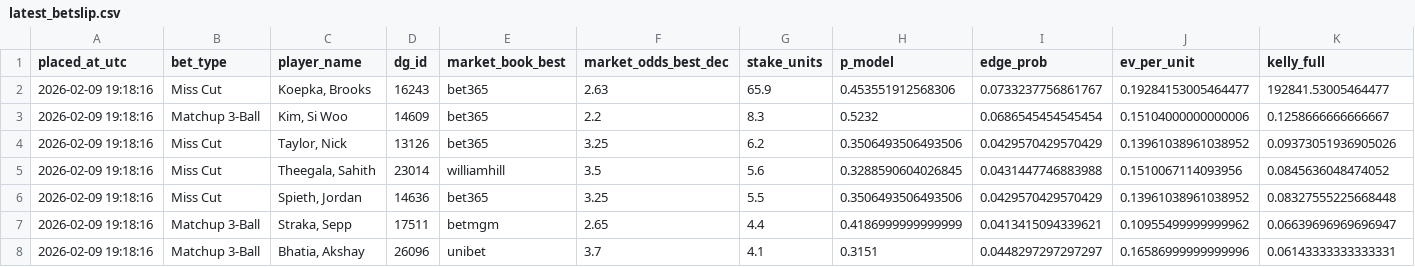
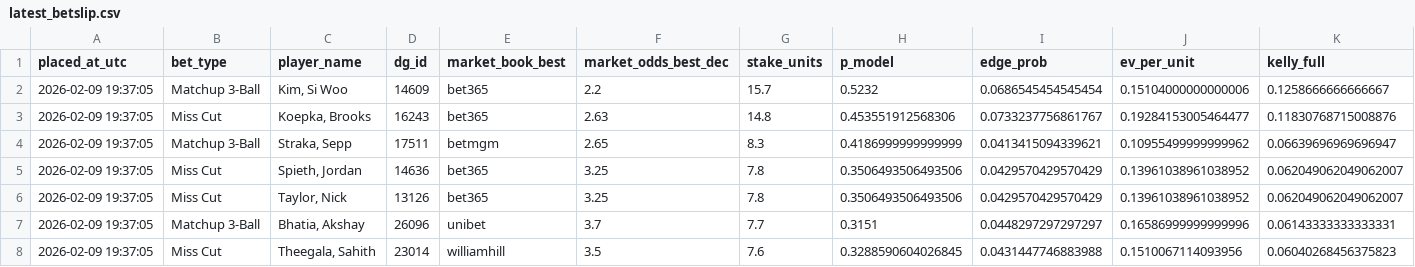
Before and after one commit to conormaccallum/golf-bets-outputs, a CSV file: latest_betslip.csv, drawn as a sheet; only a part is shown; removed rows and columns are numbered as before the commit, all else as after; rows hold the shown columns only; the diff names each change by its address in the sheet, - before the commit and + after, or states it on an @@ line.

```diff
--- a/latest_betslip.csv
+++ b/latest_betslip.csv
-row 2: 2026-02-09 19:18:16 | Miss Cut | Koepka, Brooks | 16243 | bet365 | 2.63 | 65.9 | 0.453551912568306 | 0.0733237756861767 | 0.19284153005464477 | 192841.53005464477
-A2 (placed_at_utc): 2026-02-09 19:18:16
+A2 (placed_at_utc): 2026-02-09 19:37:05
-G2 (stake_units): 8.3
+G2 (stake_units): 15.7
-row 4: 2026-02-09 19:18:16 | Miss Cut | Taylor, Nick | 13126 | bet365 | 3.25 | 6.2 | 0.3506493506493506 | 0.0429570429570429 | 0.13961038961038952 | 0.09373051936905026
-row 5: 2026-02-09 19:18:16 | Miss Cut | Theegala, Sahith | 23014 | williamhill | 3.5 | 5.6 | 0.3288590604026845 | 0.0431447746883988 | 0.1510067114093956 | 0.0845636048474052
-row 6: 2026-02-09 19:18:16 | Miss Cut | Spieth, Jordan | 14636 | bet365 | 3.25 | 5.5 | 0.3506493506493506 | 0.0429570429570429 | 0.13961038961038952 | 0.08327555225668448
+row 3: 2026-02-09 19:37:05 | Miss Cut | Koepka, Brooks | 16243 | bet365 | 2.63 | 14.8 | 0.453551912568306 | 0.0733237756861767 | 0.19284153005464477 | 0.11830768715008876
-A4 (placed_at_utc): 2026-02-09 19:18:16
+A4 (placed_at_utc): 2026-02-09 19:37:05
-G4 (stake_units): 4.4
+G4 (stake_units): 8.3
+row 5: 2026-02-09 19:37:05 | Miss Cut | Spieth, Jordan | 14636 | bet365 | 3.25 | 7.8 | 0.3506493506493506 | 0.0429570429570429 | 0.13961038961038952 | 0.062049062049062007
+row 6: 2026-02-09 19:37:05 | Miss Cut | Taylor, Nick | 13126 | bet365 | 3.25 | 7.8 | 0.3506493506493506 | 0.0429570429570429 | 0.13961038961038952 | 0.062049062049062007
-A7 (placed_at_utc): 2026-02-09 19:18:16
+A7 (placed_at_utc): 2026-02-09 19:37:05
-G7 (stake_units): 4.1
+G7 (stake_units): 7.7
+row 8: 2026-02-09 19:37:05 | Miss Cut | Theegala, Sahith | 23014 | williamhill | 3.5 | 7.6 | 0.3288590604026845 | 0.0431447746883988 | 0.1510067114093956 | 0.06040268456375823
```
Also changed, not shown: latest_value_top20.csv.
